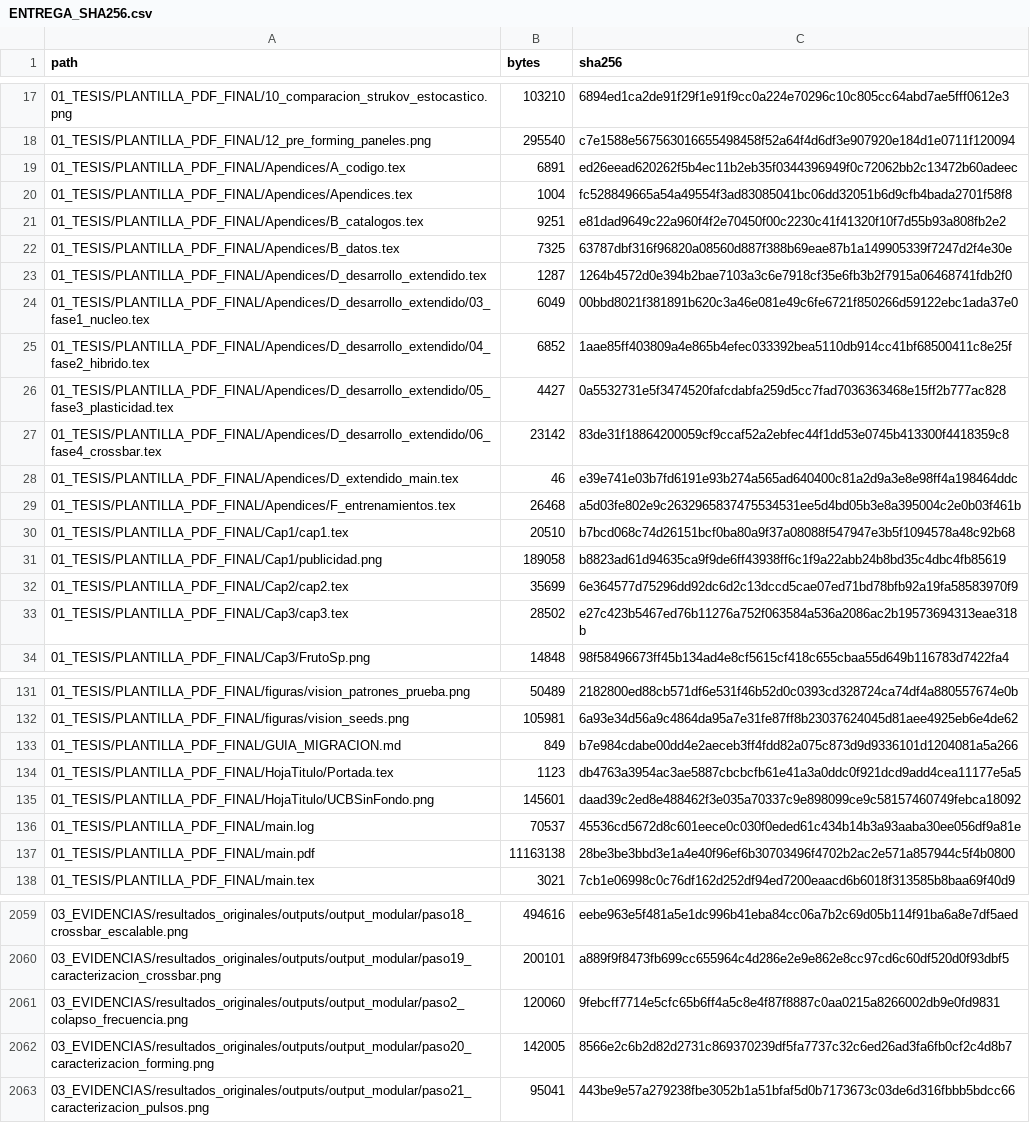
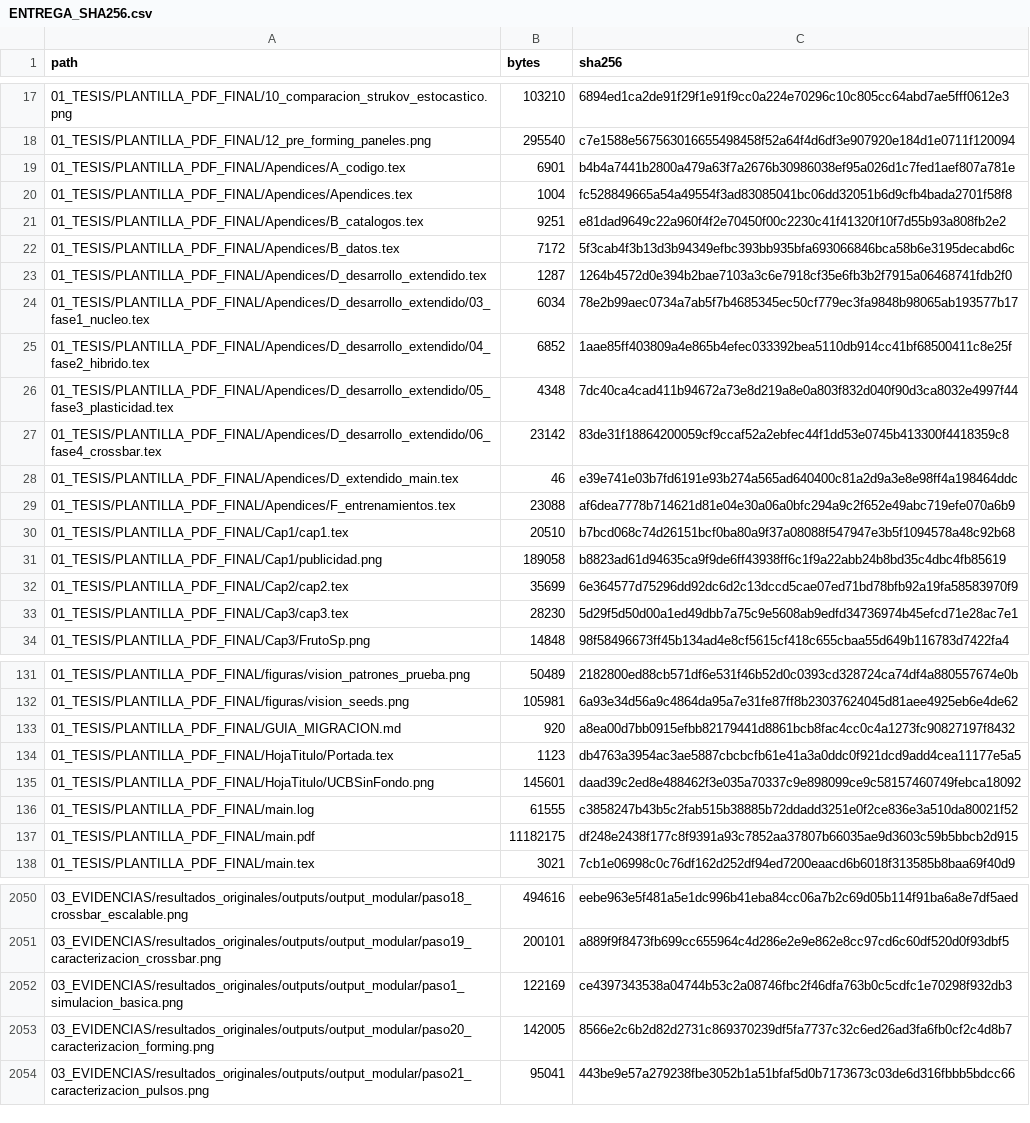
Before and after one commit to YamilUchani/Memristor_Environment, a CSV file: ENTREGA_TUTORA_LISTA/ENTREGA_SHA256.csv, drawn as a sheet; only a part is shown, gaps mark what is left out; the diff covers the shown part only.

```diff
--- a/ENTREGA_TUTORA_LISTA/ENTREGA_SHA256.csv
+++ b/ENTREGA_TUTORA_LISTA/ENTREGA_SHA256.csv
@@ -18,13 +18,13 @@
 "01_TESIS/PLANTILLA_PDF_FINAL/12_pre_forming_paneles.png","295540","c7e1588e567563016655498458f52a64f4d6df3e907920e184d1e0711f120094"
-"01_TESIS/PLANTILLA_PDF_FINAL/Apendices/A_codigo.tex","6891","ed26eead620262f5b4ec11b2eb35f0344396949f0c72062bb2c13472b60adeec"
+"01_TESIS/PLANTILLA_PDF_FINAL/Apendices/A_codigo.tex","6901","b4b4a7441b2800a479a63f7a2676b30986038ef95a026d1c7fed1aef807a781e"
 "01_TESIS/PLANTILLA_PDF_FINAL/Apendices/Apendices.tex","1004","fc528849665a54a49554f3ad83085041bc06dd32051b6d9cfb4bada2701f58f8"
 "01_TESIS/PLANTILLA_PDF_FINAL/Apendices/B_catalogos.tex","9251","e81dad9649c22a960f4f2e70450f00c2230c41f41320f10f7d55b93a808fb2e2"
-"01_TESIS/PLANTILLA_PDF_FINAL/Apendices/B_datos.tex","7325","63787dbf316f96820a08560d887f388b69eae87b1a149905339f7247d2f4e30e"
+"01_TESIS/PLANTILLA_PDF_FINAL/Apendices/B_datos.tex","7172","5f3cab4f3b13d3b94349efbc393bb935bfa693066846bca58b6e3195decabd6c"
 "01_TESIS/PLANTILLA_PDF_FINAL/Apendices/D_desarrollo_extendido.tex","1287","1264b4572d0e394b2bae7103a3c6e7918cf35e6fb3b2f7915a06468741fdb2f0"
-"01_TESIS/PLANTILLA_PDF_FINAL/Apendices/D_desarrollo_extendido/03_fase1_nucleo.tex","6049","00bbd8021f381891b620c3a46e081e49c6fe6721f850266d59122ebc1ada37e0"
+"01_TESIS/PLANTILLA_PDF_FINAL/Apendices/D_desarrollo_extendido/03_fase1_nucleo.tex","6034","78e2b99aec0734a7ab5f7b4685345ec50cf779ec3fa9848b98065ab193577b17"
 "01_TESIS/PLANTILLA_PDF_FINAL/Apendices/D_desarrollo_extendido/04_fase2_hibrido.tex","6852","1aae85ff403809a4e865b4efec033392bea5110db914cc41bf68500411c8e25f"
-"01_TESIS/PLANTILLA_PDF_FINAL/Apendices/D_desarrollo_extendido/05_fase3_plasticidad.tex","4427","0a5532731e5f3474520fafcdabfa259d5cc7fad7036363468e15ff2b777ac828"
+"01_TESIS/PLANTILLA_PDF_FINAL/Apendices/D_desarrollo_extendido/05_fase3_plasticidad.tex","4348","7dc40ca4cad411b94672a73e8d219a8e0a803f832d040f90d3ca8032e4997f44"
 "01_TESIS/PLANTILLA_PDF_FINAL/Apendices/D_desarrollo_extendido/06_fase4_crossbar.tex","23142","83de31f18864200059cf9ccaf52a2ebfec44f1dd53e0745b413300f4418359c8"
 "01_TESIS/PLANTILLA_PDF_FINAL/Apendices/D_extendido_main.tex","46","e39e741e03b7fd6191e93b274a565ad640400c81a2d9a3e8e98ff4a198464ddc"
-"01_TESIS/PLANTILLA_PDF_FINAL/Apendices/F_entrenamientos.tex","26468","a5d03fe802e9c2632965837475534531ee5d4bd05b3e8a395004c2e0b03f461b"
+"01_TESIS/PLANTILLA_PDF_FINAL/Apendices/F_entrenamientos.tex","23088","af6dea7778b714621d81e04e30a06a0bfc294a9c2f652e49abc719efe070a6b9"
 "01_TESIS/PLANTILLA_PDF_FINAL/Cap1/cap1.tex","20510","b7bcd068c74d26151bcf0ba80a9f37a08088f547947e3b5f1094578a48c92b68"
@@ -32,3 +32,3 @@
 "01_TESIS/PLANTILLA_PDF_FINAL/Cap2/cap2.tex","35699","6e364577d75296dd92dc6d2c13dccd5cae07ed71bd78bfb92a19fa58583970f9"
-"01_TESIS/PLANTILLA_PDF_FINAL/Cap3/cap3.tex","28502","e27c423b5467ed76b11276a752f063584a536a2086ac2b19573694313eae318b"
+"01_TESIS/PLANTILLA_PDF_FINAL/Cap3/cap3.tex","28230","5d29f5d50d00a1ed49dbb7a75c9e5608ab9edfd34736974b45efcd71e28ac7e1"
 "01_TESIS/PLANTILLA_PDF_FINAL/Cap3/FrutoSp.png","14848","98f58496673ff45b134ad4e8cf5615cf418c655cbaa55d649b116783d7422fa4"
@@ -132,7 +132,7 @@
 "01_TESIS/PLANTILLA_PDF_FINAL/figuras/vision_seeds.png","105981","6a93e34d56a9c4864da95a7e31fe87ff8b23037624045d81aee4925eb6e4de62"
-"01_TESIS/PLANTILLA_PDF_FINAL/GUIA_MIGRACION.md","849","b7e984cdabe00dd4e2aeceb3ff4fdd82a075c873d9d9336101d1204081a5a266"
+"01_TESIS/PLANTILLA_PDF_FINAL/GUIA_MIGRACION.md","920","a8ea00d7bb0915efbb82179441d8861bcb8fac4cc0c4a1273fc90827197f8432"
 "01_TESIS/PLANTILLA_PDF_FINAL/HojaTitulo/Portada.tex","1123","db4763a3954ac3ae5887cbcbcfb61e41a3a0ddc0f921dcd9add4cea11177e5a5"
 "01_TESIS/PLANTILLA_PDF_FINAL/HojaTitulo/UCBSinFondo.png","145601","daad39c2ed8e488462f3e035a70337c9e898099ce9c58157460749febca18092"
-"01_TESIS/PLANTILLA_PDF_FINAL/main.log","70537","45536cd5672d8c601eece0c030f0eded61c434b14b3a93aaba30ee056df9a81e"
-"01_TESIS/PLANTILLA_PDF_FINAL/main.pdf","11163138","28be3be3bbd3e1a4e40f96ef6b30703496f4702b2ac2e571a857944c5f4b0800"
+"01_TESIS/PLANTILLA_PDF_FINAL/main.log","61555","c3858247b43b5c2fab515b38885b72ddadd3251e0f2ce836e3a510da80021f52"
+"01_TESIS/PLANTILLA_PDF_FINAL/main.pdf","11182175","df248e2438f177c8f9391a93c7852aa37807b66035ae9d3603c59b5bbcb2d915"
 "01_TESIS/PLANTILLA_PDF_FINAL/main.tex","3021","7cb1e06998c0c76df162d252df94ed7200eaacd6b6018f313585b8baa69f40d9"
@@ -2060,3 +2051,3 @@
 "03_EVIDENCIAS/resultados_originales/outputs/output_modular/paso19_caracterizacion_crossbar.png","200101","a889f9f8473fb699cc655964c4d286e2e9e862e8cc97cd6c60df520d0f93dbf5"
-"03_EVIDENCIAS/resultados_originales/outputs/output_modular/paso2_colapso_frecuencia.png","120060","9febcff7714e5cfc65b6ff4a5c8e4f87f8887c0aa0215a8266002db9e0fd9831"
+"03_EVIDENCIAS/resultados_originales/outputs/output_modular/paso1_simulacion_basica.png","122169","ce4397343538a04744b53c2a08746fbc2f46dfa763b0c5cdfc1e70298f932db3"
 "03_EVIDENCIAS/resultados_originales/outputs/output_modular/paso20_caracterizacion_forming.png","142005","8566e2c6b2d82d2731c869370239df5fa7737c32c6ed26ad3fa6fb0cf2c4d8b7"
```
Also changed, not shown: 8 removed rows, 43 moved rows and 8 edited cells elsewhere in this file, 21 other files.
